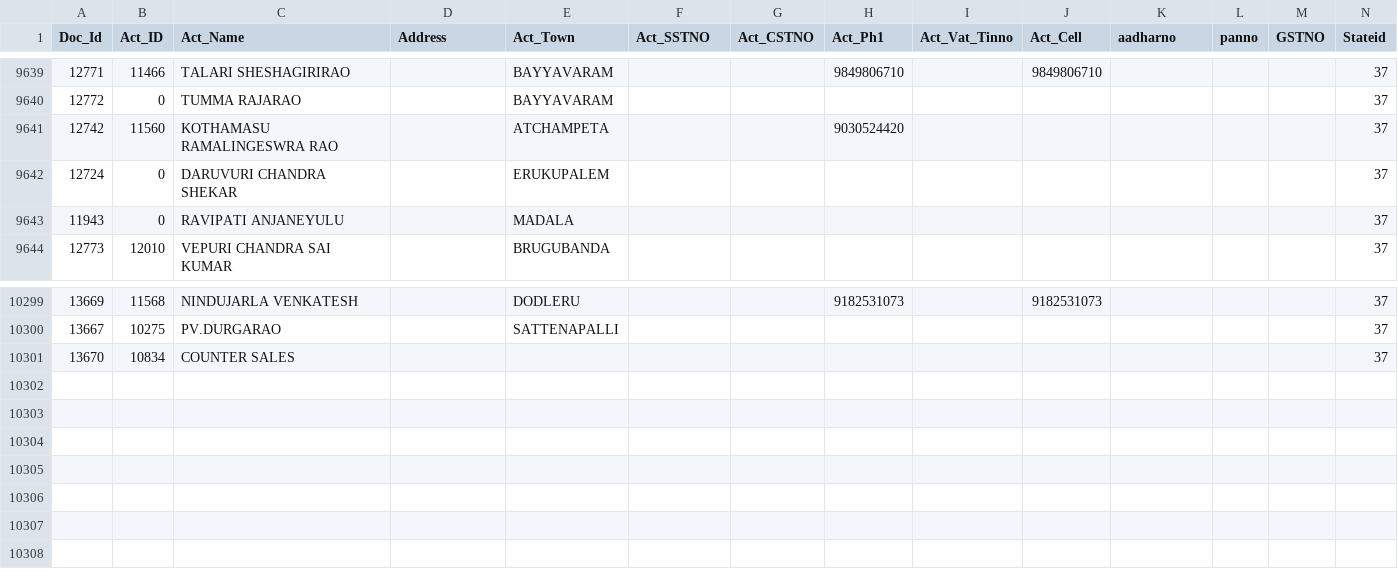
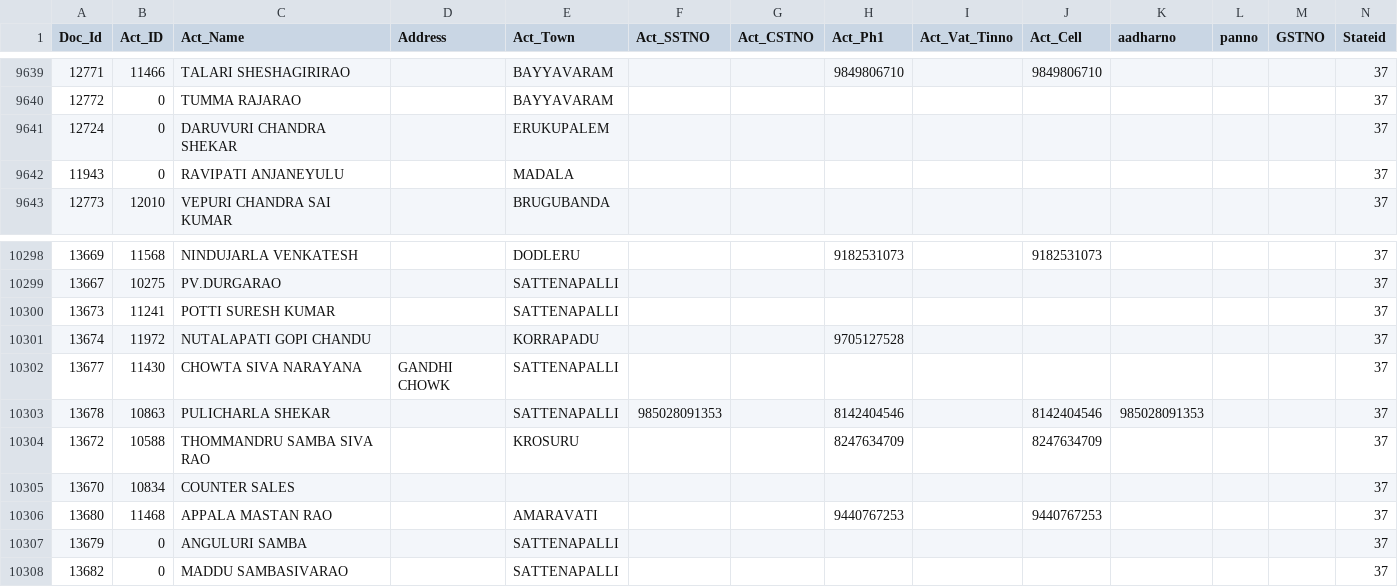
Before and after one commit to krishnasai-narayana/3goils, a CSV file: data/NAME_TRAN.csv, drawn as a sheet; only a part is shown, gaps mark what is left out; removed rows and columns are numbered as before the commit, all else as after; rows hold the shown columns only; the diff names each change by its address in the sheet, - before the commit and + after, or states it on an @@ line.

Commit message:
Data update: 09-11-2026

```diff
--- a/data/NAME_TRAN.csv
+++ b/data/NAME_TRAN.csv
-row 9641: 12742 | 11560 | KOTHAMASU RAMALINGESWRA RAO |  | ATCHAMPETA |  |  | 9030524420 |  |  |  |  |  | 37
+row 10300: 13673 | 11241 | POTTI SURESH KUMAR |  | SATTENAPALLI |  |  |  |  |  |  |  |  | 37
+row 10301: 13674 | 11972 | NUTALAPATI GOPI CHANDU |  | KORRAPADU |  |  | 9705127528 |  |  |  |  |  | 37
+row 10302: 13677 | 11430 | CHOWTA SIVA NARAYANA | GANDHI CHOWK | SATTENAPALLI |  |  |  |  |  |  |  |  | 37
+row 10303: 13678 | 10863 | PULICHARLA SHEKAR |  | SATTENAPALLI | 985028091353 |  | 8142404546 |  | 8142404546 | 985028091353 |  |  | 37
+row 10304: 13672 | 10588 | THOMMANDRU SAMBA SIVA RAO |  | KROSURU |  |  | 8247634709 |  | 8247634709 |  |  |  | 37
+row 10306: 13680 | 11468 | APPALA MASTAN RAO |  | AMARAVATI |  |  | 9440767253 |  | 9440767253 |  |  |  | 37
+row 10307: 13679 | 0 | ANGULURI SAMBA |  | SATTENAPALLI |  |  |  |  |  |  |  |  | 37
+row 10308: 13682 | 0 | MADDU SAMBASIVARAO |  | SATTENAPALLI |  |  |  |  |  |  |  |  | 37
```
Also changed, not shown: data/Doc_MaxId.csv, data/bnktran.csv, 7 other files.
